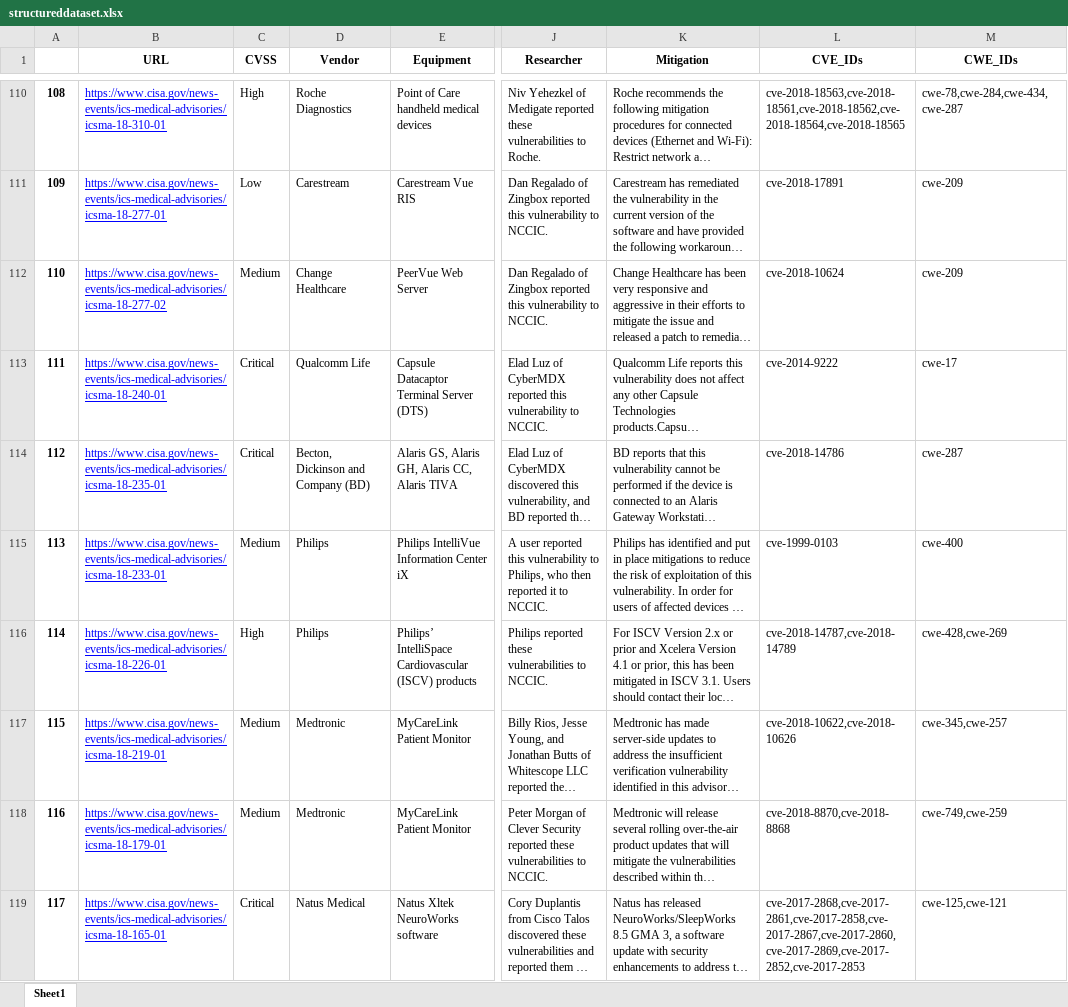
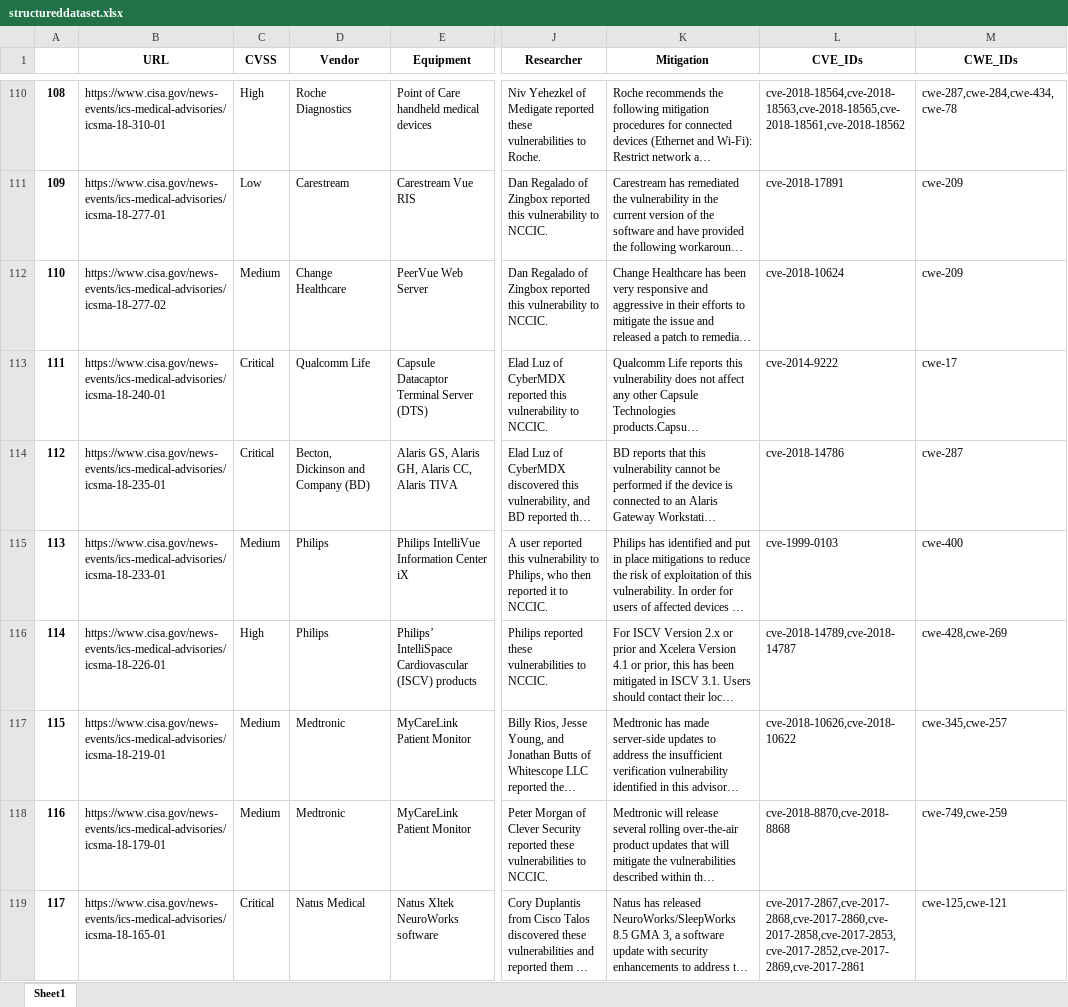
Before and after one commit to mrcodeScholar/Cybersecurity-of-Health-care-devices, an Excel workbook: Advisory/Crawler/structureddataset.xlsx, sheet Sheet1, drawn as a sheet; only a part is shown, gaps mark what is left out; long unchanged cells end in …; values as stored, in another font and other column widths than the file's, no borders; the diff covers the shown part only; the diff names each change by its address in the sheet, - before the commit and + after, or states it on an @@ line.

```diff
--- a/Advisory/Crawler/structureddataset.xlsx (sheet Sheet1)
+++ b/Advisory/Crawler/structureddataset.xlsx (sheet Sheet1)
@@ B110:B119 underline: on → off, text colour: #0000FF → black @@
-L110 (CVE_IDs): cve-2018-18563,cve-2018-18561,cve-2018-18562,cve-2018-18564,cve-2018-18565
+L110 (CVE_IDs): cve-2018-18564,cve-2018-18563,cve-2018-18565,cve-2018-18561,cve-2018-18562
-M110 (CWE_IDs): cwe-78,cwe-284,cwe-434,cwe-287
+M110 (CWE_IDs): cwe-287,cwe-284,cwe-434,cwe-78
-L116 (CVE_IDs): cve-2018-14787,cve-2018-14789
+L116 (CVE_IDs): cve-2018-14789,cve-2018-14787
-L117 (CVE_IDs): cve-2018-10622,cve-2018-10626
+L117 (CVE_IDs): cve-2018-10626,cve-2018-10622
-L119 (CVE_IDs): cve-2017-2868,cve-2017-2861,cve-2017-2858,cve-2017-2867,cve-2017-2860,cve-2017-2869,cve-2017-2852,cve-2017-2853
+L119 (CVE_IDs): cve-2017-2867,cve-2017-2868,cve-2017-2860,cve-2017-2858,cve-2017-2853,cve-2017-2852,cve-2017-2869,cve-2017-2861
```
Also changed, not shown: 111 edited cells and cell formats elsewhere in this sheet, 5 other files.
